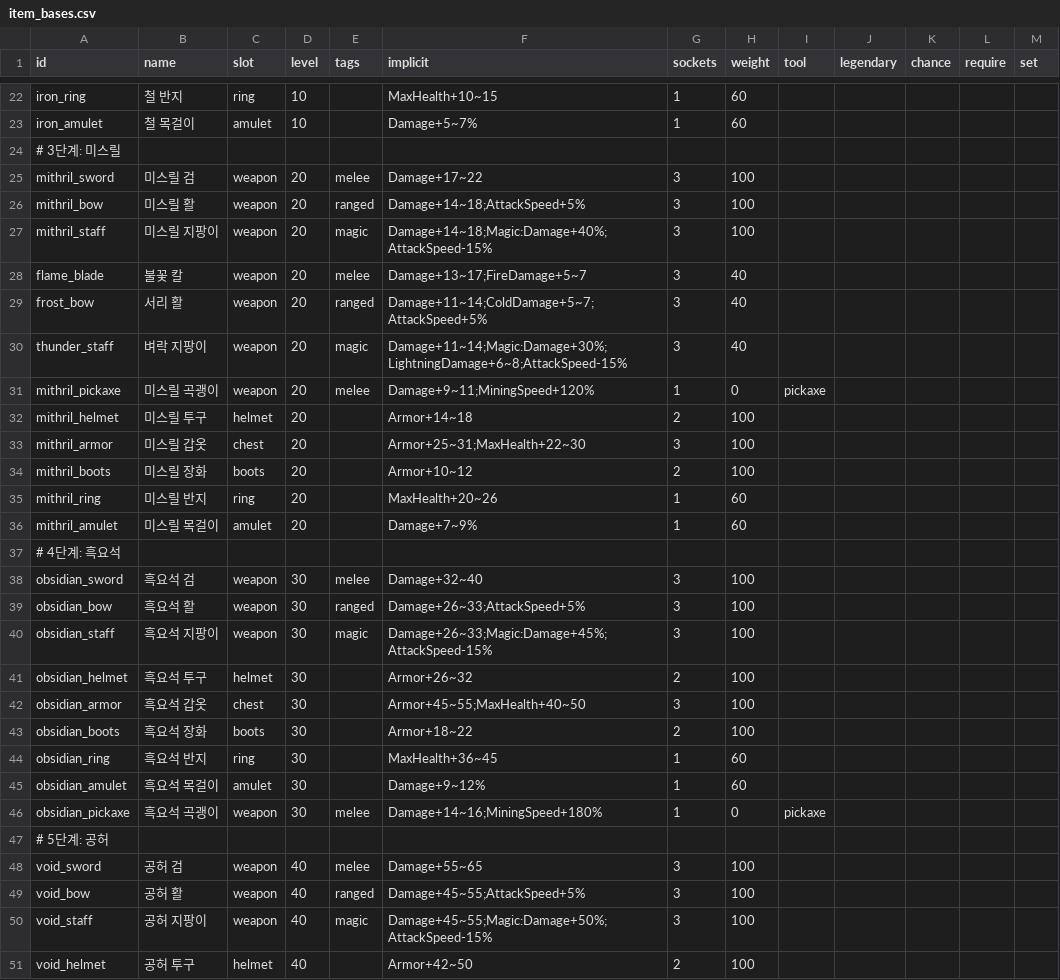
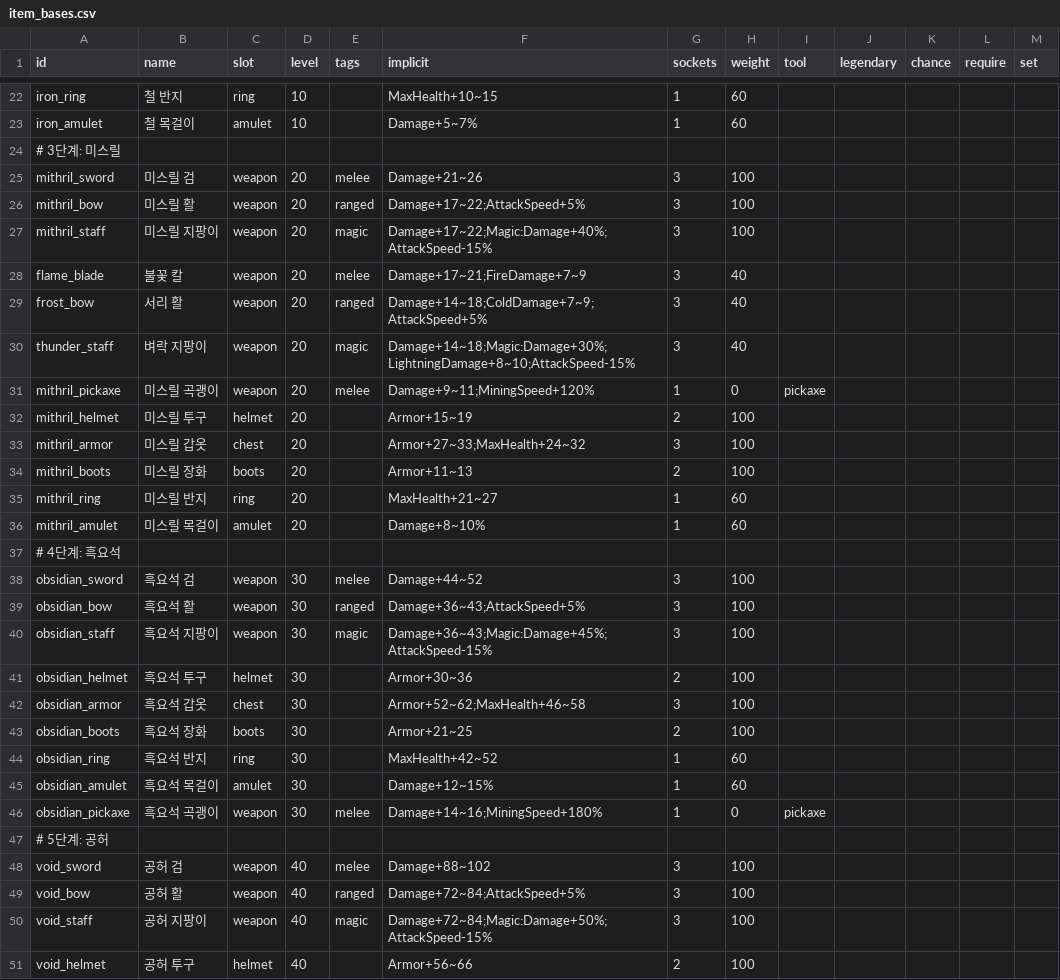
Before and after one commit to LeArc6910/pray-to, a CSV file: Assets/_Project/Data/Loot/item_bases.csv, drawn as a sheet; only a part is shown, gaps mark what is left out; the diff covers the shown part only.

Commit message:
Make growth come in steps: levels and gear tiers jump, bosses keep up
A level used to add two health and no damage. Now each level adds three
health and one per cent damage, and every tenth level is a step that adds
thirty health and ten per cent more. From mithril on, each tier of gear
roughly doubles the one before (swords 21-26, 44-52, 88-102, armour with
them), bows, staffs, elemental weapons, trinkets, legendaries, rift gear
and the affix tiers alongside.

Monsters of each region, the rift's multipliers and twelve bosses are tuned
to the new curve: with the gear of its tier a boss now takes potions and
attention but nobody falls; a tier below, almost every boss is a wall. The
cave warden stays nearly as it was so the first hour still flows. The black
knight and the silk mother, tuned with void gear, move to levels 40 and 43.

Snapshots now carry health above 65535 (in steps of 64 past 32767), so the
new bosses' bars move for guests too; protocol 0.84.0. The character
window shows what the level gives and when the next step comes.

```diff
--- a/Assets/_Project/Data/Loot/item_bases.csv
+++ b/Assets/_Project/Data/Loot/item_bases.csv
@@ -24,28 +24,28 @@ iron_amulet,철 목걸이,amulet,10,,Damage+5~7%,1,60,
 # 3단계: 미스릴
-mithril_sword,미스릴 검,weapon,20,melee,Damage+17~22,3,100,
-mithril_bow,미스릴 활,weapon,20,ranged,Damage+14~18;AttackSpeed+5%,3,100,
-mithril_staff,미스릴 지팡이,weapon,20,magic,Damage+14~18;Magic:Damage+40%;AttackSpeed-15%,3,100,
-flame_blade,불꽃 칼,weapon,20,melee,Damage+13~17;FireDamage+5~7,3,40,
-frost_bow,서리 활,weapon,20,ranged,Damage+11~14;ColdDamage+5~7;AttackSpeed+5%,3,40,
-thunder_staff,벼락 지팡이,weapon,20,magic,Damage+11~14;Magic:Damage+30%;LightningDamage+6~8;AttackSpeed-15%,3,40,
+mithril_sword,미스릴 검,weapon,20,melee,Damage+21~26,3,100,
+mithril_bow,미스릴 활,weapon,20,ranged,Damage+17~22;AttackSpeed+5%,3,100,
+mithril_staff,미스릴 지팡이,weapon,20,magic,Damage+17~22;Magic:Damage+40%;AttackSpeed-15%,3,100,
+flame_blade,불꽃 칼,weapon,20,melee,Damage+17~21;FireDamage+7~9,3,40,
+frost_bow,서리 활,weapon,20,ranged,Damage+14~18;ColdDamage+7~9;AttackSpeed+5%,3,40,
+thunder_staff,벼락 지팡이,weapon,20,magic,Damage+14~18;Magic:Damage+30%;LightningDamage+8~10;AttackSpeed-15%,3,40,
 mithril_pickaxe,미스릴 곡괭이,weapon,20,melee,Damage+9~11;MiningSpeed+120%,1,0,pickaxe,
-mithril_helmet,미스릴 투구,helmet,20,,Armor+14~18,2,100,
-mithril_armor,미스릴 갑옷,chest,20,,Armor+25~31;MaxHealth+22~30,3,100,
-mithril_boots,미스릴 장화,boots,20,,Armor+10~12,2,100,
-mithril_ring,미스릴 반지,ring,20,,MaxHealth+20~26,1,60,
-mithril_amulet,미스릴 목걸이,amulet,20,,Damage+7~9%,1,60,
+mithril_helmet,미스릴 투구,helmet,20,,Armor+15~19,2,100,
+mithril_armor,미스릴 갑옷,chest,20,,Armor+27~33;MaxHealth+24~32,3,100,
+mithril_boots,미스릴 장화,boots,20,,Armor+11~13,2,100,
+mithril_ring,미스릴 반지,ring,20,,MaxHealth+21~27,1,60,
+mithril_amulet,미스릴 목걸이,amulet,20,,Damage+8~10%,1,60,
 # 4단계: 흑요석
-obsidian_sword,흑요석 검,weapon,30,melee,Damage+32~40,3,100,
-obsidian_bow,흑요석 활,weapon,30,ranged,Damage+26~33;AttackSpeed+5%,3,100,
-obsidian_staff,흑요석 지팡이,weapon,30,magic,Damage+26~33;Magic:Damage+45%;AttackSpeed-15%,3,100,
-obsidian_helmet,흑요석 투구,helmet,30,,Armor+26~32,2,100,
-obsidian_armor,흑요석 갑옷,chest,30,,Armor+45~55;MaxHealth+40~50,3,100,
-obsidian_boots,흑요석 장화,boots,30,,Armor+18~22,2,100,
-obsidian_ring,흑요석 반지,ring,30,,MaxHealth+36~45,1,60,
-obsidian_amulet,흑요석 목걸이,amulet,30,,Damage+9~12%,1,60,
+obsidian_sword,흑요석 검,weapon,30,melee,Damage+44~52,3,100,
+obsidian_bow,흑요석 활,weapon,30,ranged,Damage+36~43;AttackSpeed+5%,3,100,
+obsidian_staff,흑요석 지팡이,weapon,30,magic,Damage+36~43;Magic:Damage+45%;AttackSpeed-15%,3,100,
+obsidian_helmet,흑요석 투구,helmet,30,,Armor+30~36,2,100,
+obsidian_armor,흑요석 갑옷,chest,30,,Armor+52~62;MaxHealth+46~58,3,100,
+obsidian_boots,흑요석 장화,boots,30,,Armor+21~25,2,100,
+obsidian_ring,흑요석 반지,ring,30,,MaxHealth+42~52,1,60,
+obsidian_amulet,흑요석 목걸이,amulet,30,,Damage+12~15%,1,60,
 obsidian_pickaxe,흑요석 곡괭이,weapon,30,melee,Damage+14~16;MiningSpeed+180%,1,0,pickaxe,
 # 5단계: 공허
-void_sword,공허 검,weapon,40,melee,Damage+55~65,3,100,
-void_bow,공허 활,weapon,40,ranged,Damage+45~55;AttackSpeed+5%,3,100,
-void_staff,공허 지팡이,weapon,40,magic,Damage+45~55;Magic:Damage+50%;AttackSpeed-15%,3,100,
-void_helmet,공허 투구,helmet,40,,Armor+42~50,2,100,
+void_sword,공허 검,weapon,40,melee,Damage+88~102,3,100,
+void_bow,공허 활,weapon,40,ranged,Damage+72~84;AttackSpeed+5%,3,100,
+void_staff,공허 지팡이,weapon,40,magic,Damage+72~84;Magic:Damage+50%;AttackSpeed-15%,3,100,
+void_helmet,공허 투구,helmet,40,,Armor+56~66,2,100,
```
Also changed, not shown: 22 edited cells elsewhere in this file, Assets/_Project/Data/Bosses/boss_attacks.csv, Assets/_Project/Data/Bosses/bosses.csv, 18 other files.
